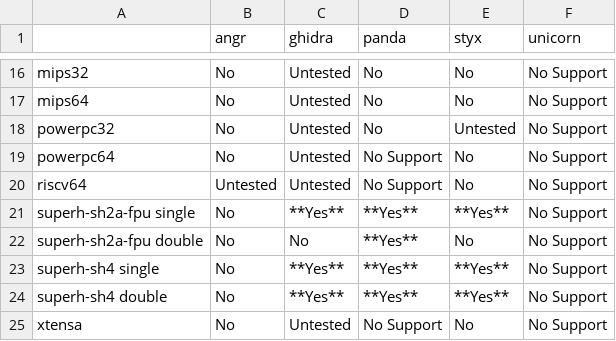
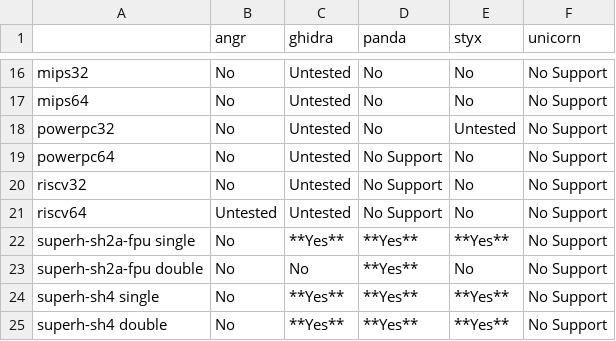
Before and after one commit to smallworld-re/smallworld, a CSV file: docs/concepts/platforms/float_support.csv, drawn as a sheet; only a part is shown, gaps mark what is left out; the shorter side is filled out with more unchanged rows.

```diff
--- a/docs/concepts/platforms/float_support.csv
+++ b/docs/concepts/platforms/float_support.csv
@@ -19,2 +19,3 @@ powerpc32,                      No,         Untested,   No,         Untested,
 powerpc64,                      No,         Untested,   No Support, No,         No Support
+riscv32,                        No,         Untested,   No Support, No,         No Support
 riscv64,                        Untested,   Untested,   No Support, No,         No Support
```
Also changed, not shown: 2 other files.
